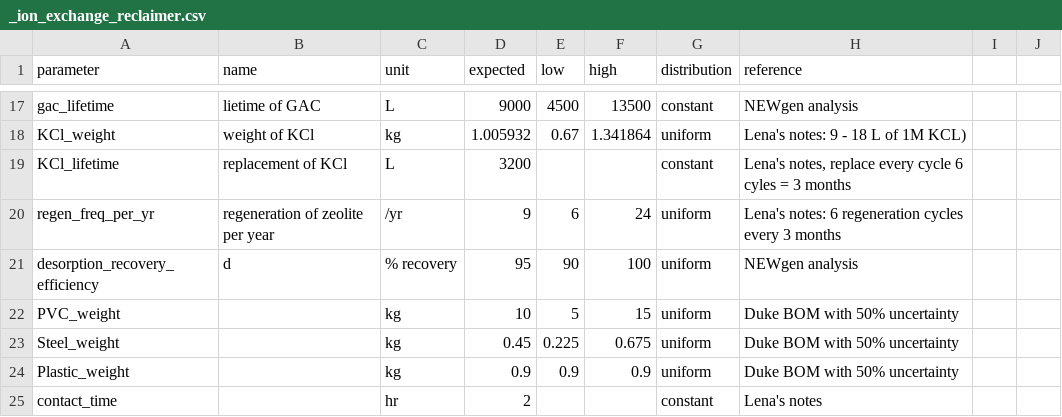
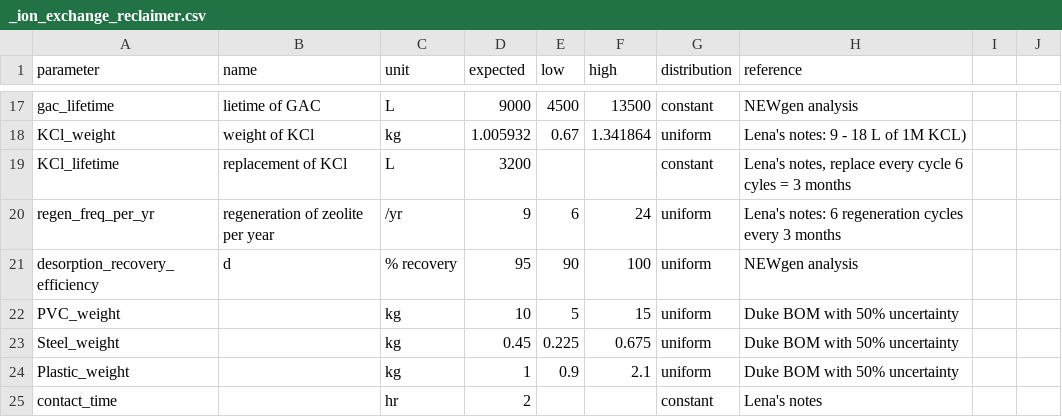
Before and after one commit to QSD-Group/QSDsan, a CSV file: qsdsan/data/sanunit_data/_ion_exchange_reclaimer.csv, drawn as a sheet; only a part is shown, gaps mark what is left out.

```diff
--- a/qsdsan/data/sanunit_data/_ion_exchange_reclaimer.csv
+++ b/qsdsan/data/sanunit_data/_ion_exchange_reclaimer.csv
@@ -23,3 +23,3 @@ PVC_weight,,kg,10,5,15,uniform,Duke BOM with 50% uncertainty ,,
 Steel_weight,,kg,0.45,0.225,0.675,uniform,Duke BOM with 50% uncertainty ,,
-Plastic_weight,,kg,0.9,0.9,0.9,uniform,Duke BOM with 50% uncertainty ,,
+Plastic_weight,,kg,1,0.9,2.1,uniform,Duke BOM with 50% uncertainty ,,
 contact_time,,hr,2,,,constant,Lena's notes,,
```
Also changed, not shown: qsdsan/data/sanunit_data/_ECR_reclaimer.csv, qsdsan/data/sanunit_data/_ultrafiltration_reclaimer.csv, 6 other files.
